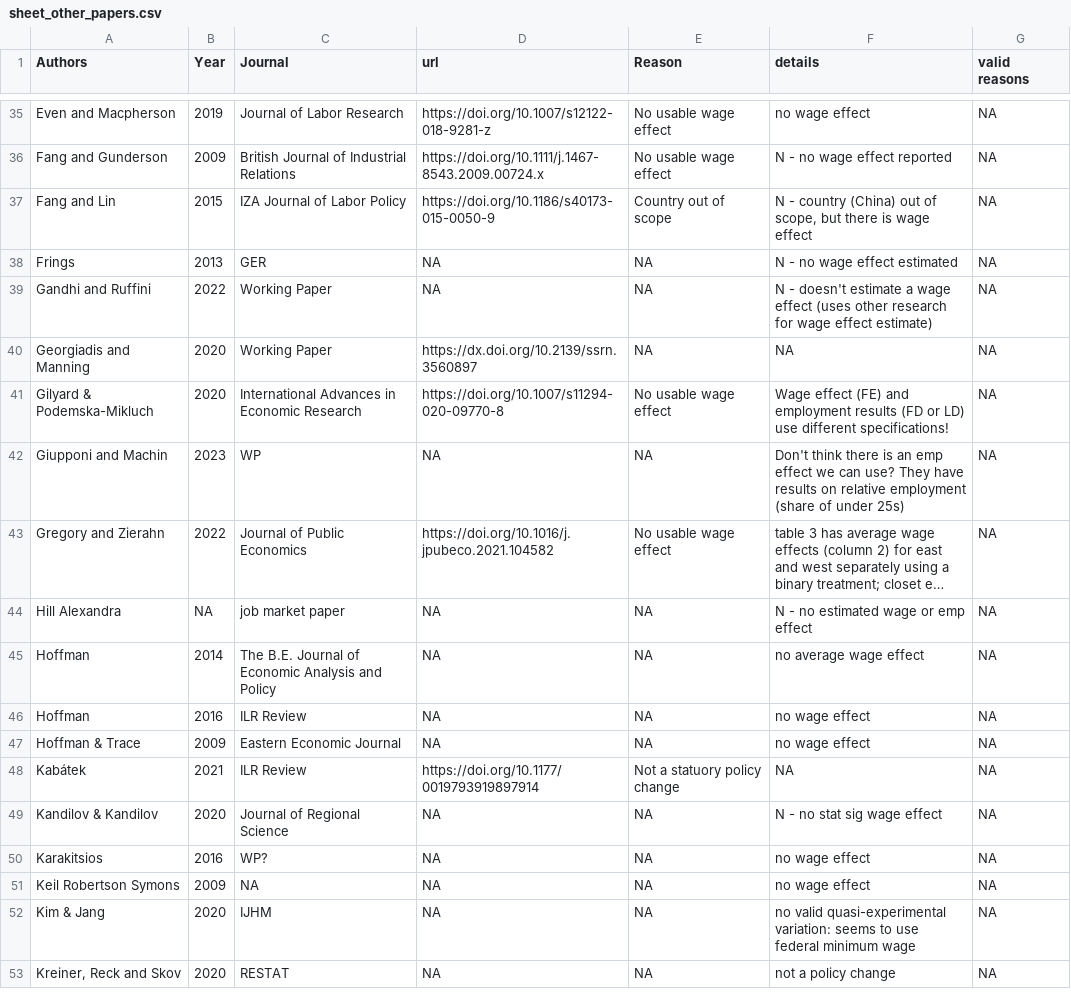
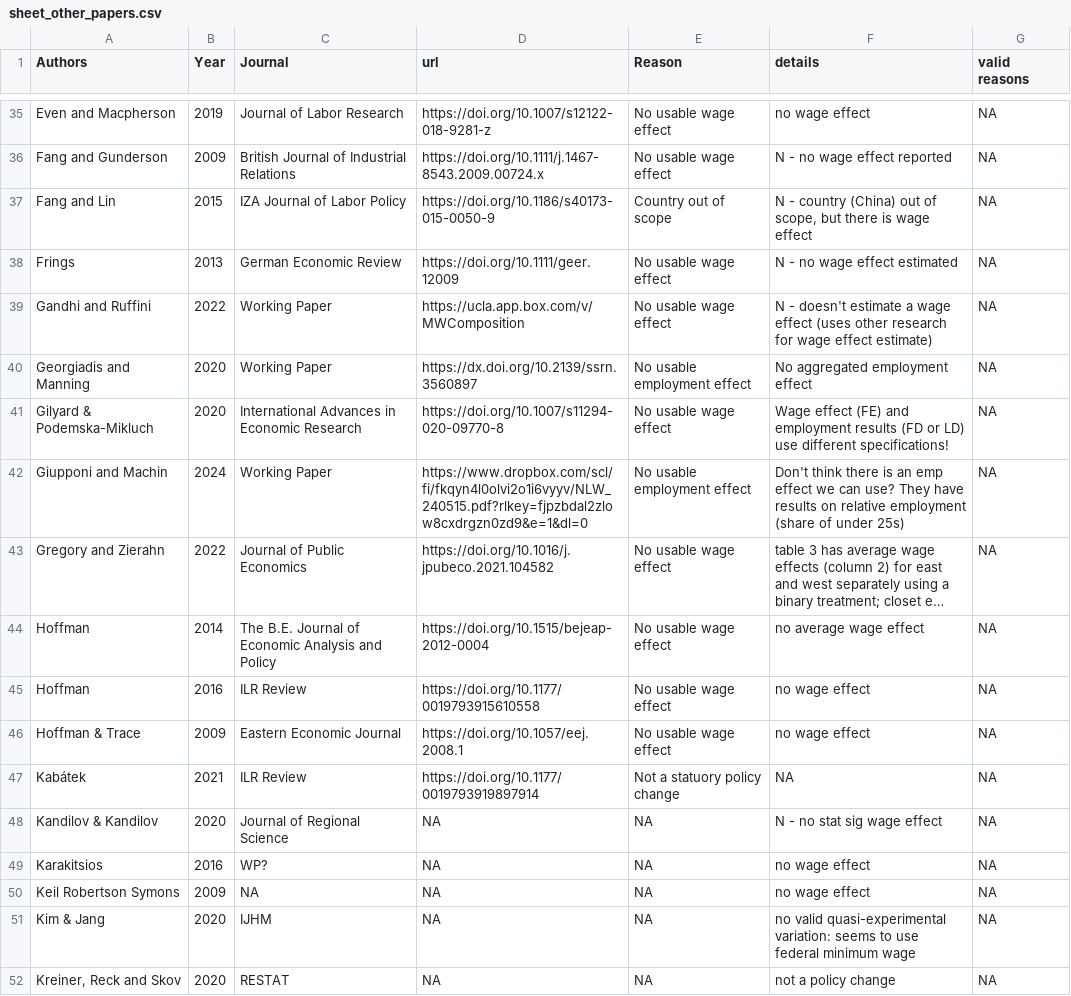
Before and after one commit to Economic/owe, a CSV file: sheet_other_papers.csv, drawn as a sheet; only a part is shown, gaps mark what is left out; long unchanged cells end in …; removed rows and columns are numbered as before the commit, all else as after; the diff names each change by its address in the sheet, - before the commit and + after, or states it on an @@ line.

Commit message:
update exclusions table

```diff
--- a/sheet_other_papers.csv
+++ b/sheet_other_papers.csv
-C38 (Journal): GER
+C38 (Journal): German Economic Review
-D38 (url): NA
+D38 (url): https://doi.org/10.1111/geer.12009
-E38:E39 (Reason): NA
+E38:E39 (Reason): No usable wage effect
-D39 (url): NA
+D39 (url): https://ucla.app.box.com/v/MWComposition
-E40 (Reason): NA
+E40 (Reason): No usable employment effect
-F40 (details): NA
+F40 (details): No aggregated employment effect
-B42 (Year): 2023
+B42 (Year): 2024
-C42 (Journal): WP
+C42 (Journal): Working Paper
-D42 (url): NA
+D42 (url): https://www.dropbox.com/scl/fi/fkqyn4l0olvi2o1i6vyyv/NLW_240515.pdf?rlkey=fjpzbdal2zlow8cxdrgzn0zd9&e=1&dl=0
-E42 (Reason): NA
+E42 (Reason): No usable employment effect
-row 44: Hill Alexandra | NA | job market paper | NA | NA | N - no estimated wage or emp effect | NA
-D44 (url): NA
+D44 (url): https://doi.org/10.1515/bejeap-2012-0004
-E44:E46 (Reason): NA
+E44:E46 (Reason): No usable wage effect
-D45 (url): NA
+D45 (url): https://doi.org/10.1177/0019793915610558
-D46 (url): NA
+D46 (url): https://doi.org/10.1057/eej.2008.1
```
Also changed, not shown: 1 other file.
